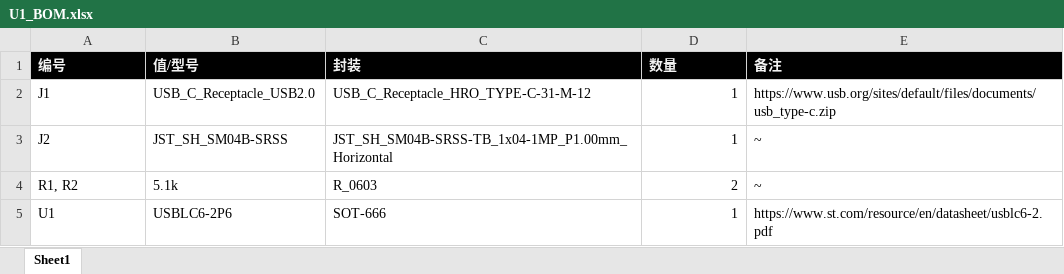
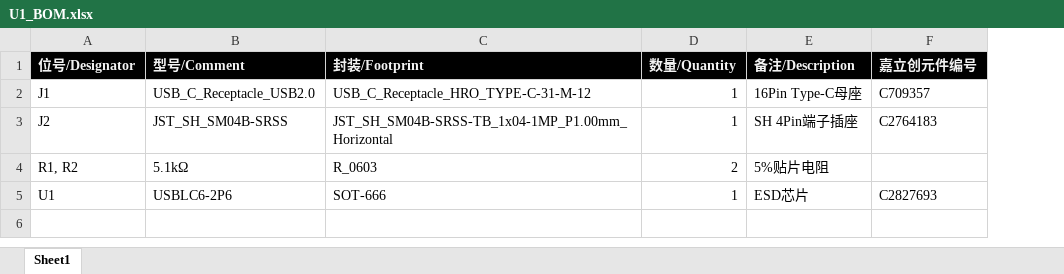
Before and after one commit to scottywei/unified-daughterboard, an Excel workbook: without-power-switch/U1_SMD/U1_BOM.xlsx, sheet Sheet1, drawn as a sheet; values as stored, in another font and other column widths than the file's, no borders; removed rows and columns are numbered as before the commit, all else as after; the diff names each change by its address in the sheet, - before the commit and + after, or states it on an @@ line.

```diff
--- a/without-power-switch/U1_SMD/U1_BOM.xlsx (sheet Sheet1)
+++ b/without-power-switch/U1_SMD/U1_BOM.xlsx (sheet Sheet1)
-column E, rows 2-5: https://www.usb.org/sites/default/files/documents/usb_type-c.zip | ~ | ~ | https://www.st.com/resource/en/datasheet/usblc6-2.pdf
+column E, rows 2-5: 16Pin Type-C母座 | SH 4Pin端子插座 | 5%贴片电阻 | ESD芯片
+column F, rows 2-5: C709357 | C2764183 |  | C2827693
-row 1: 编号 | 值/型号 | 封装 | 数量 | 备注
+row 1: 位号/Designator | 型号/Comment | 封装/Footprint | 数量/Quantity | 备注/Description | 嘉立创元件编号
-B4: 5.1k
+B4: 5.1kΩ
```
Also changed, not shown: without-power-switch/U1_SMD/U1_元器件坐标.xlsx, 34 other files.
